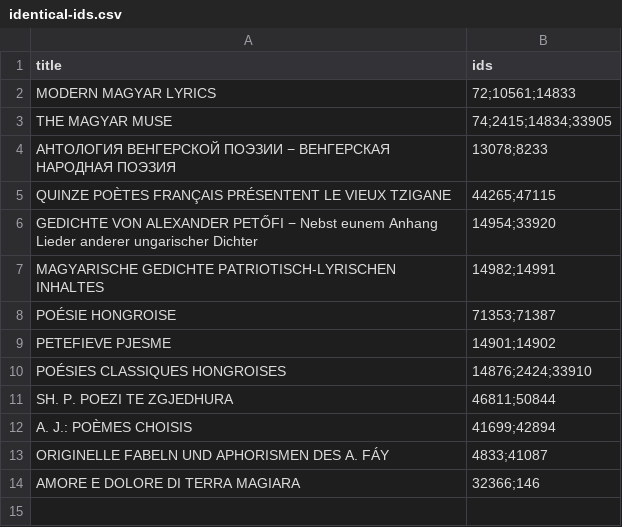
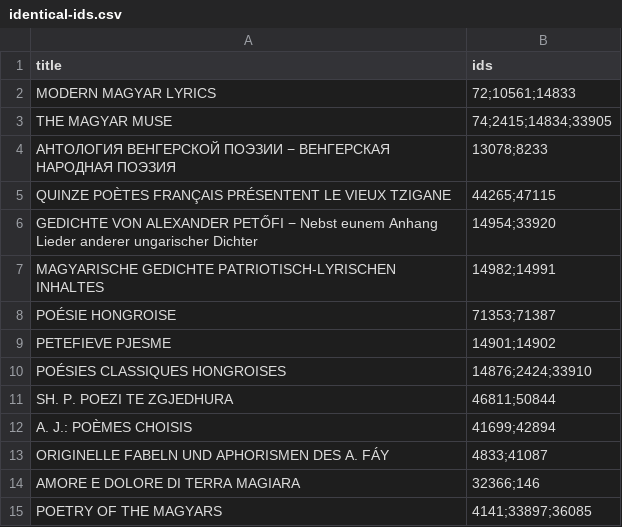
Before and after one commit to pkiraly/patterns-of-translations, a CSV file: data_raw/identical-ids.csv, drawn as a sheet.

```diff
--- a/data_raw/identical-ids.csv
+++ b/data_raw/identical-ids.csv
@@ -14 +14,2 @@ title,ids
 "AMORE E DOLORE DI TERRA MAGIARA",32366;146
+"POETRY OF THE MAGYARS",4141;33897;36085
```
Also changed, not shown: 2 other files.
